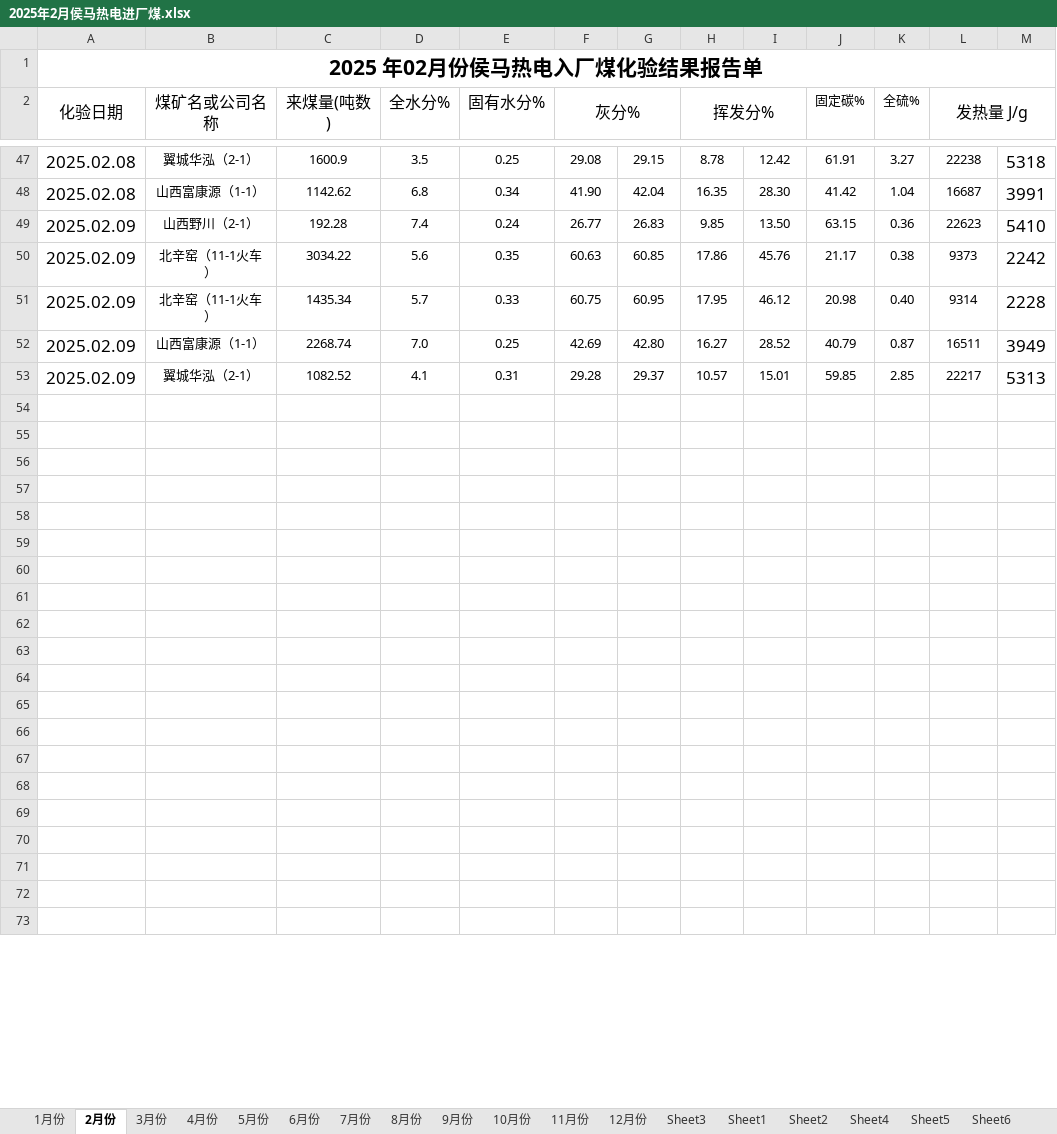
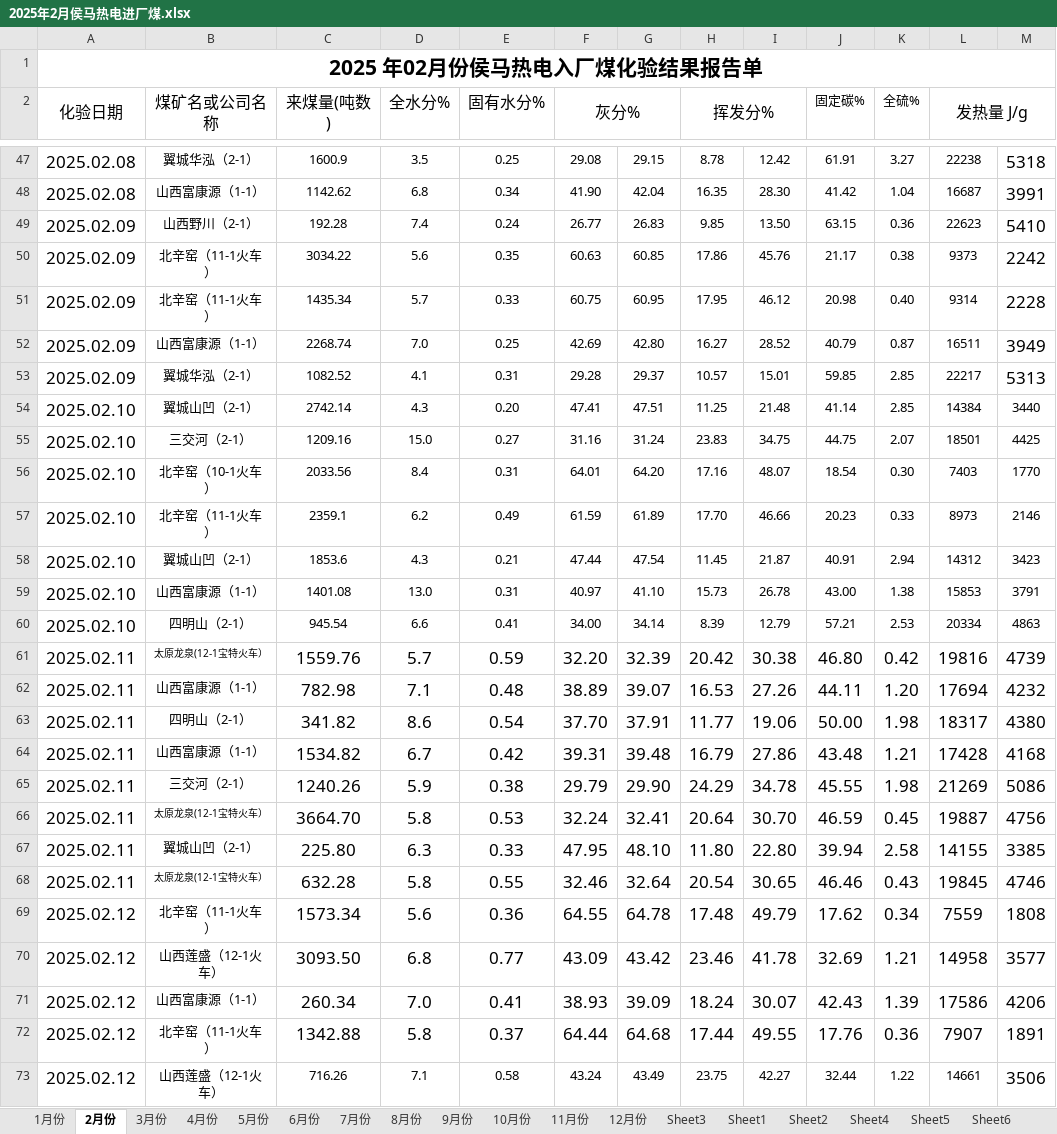
Before and after one commit to stonewoodone/rm, an Excel workbook: 2025年2月侯马热电进厂煤.xlsx, sheet 2月份, drawn as a sheet; only a part is shown, gaps mark what is left out; values as stored, in another font and other column widths than the file's, no borders; the diff covers the shown part only; the diff names each change by its address in the sheet, - before the commit and + after, or states it on an @@ line.

```diff
--- a/2025年2月侯马热电进厂煤.xlsx (sheet 2月份)
+++ b/2025年2月侯马热电进厂煤.xlsx (sheet 2月份)
-row 54: (empty)
+row 54: 2025.02.10 | 翼城山凹（2-1） | 2742.14 | 4.3 | 0.20 | 47.41 | 47.51 | 11.25 | 21.48 | 41.14 | 2.85 | 14384 | 3440
-row 55: (empty)
+row 55: 2025.02.10 | 三交河（2-1） | 1209.16 | 15.0 | 0.27 | 31.16 | 31.24 | 23.83 | 34.75 | 44.75 | 2.07 | 18501 | 4425
-row 56: (empty)
+row 56: 2025.02.10 | 北辛窑（10-1火车） | 2033.56 | 8.4 | 0.31 | 64.01 | 64.20 | 17.16 | 48.07 | 18.54 | 0.30 | 7403 | 1770
-row 57: (empty)
+row 57: 2025.02.10 | 北辛窑（11-1火车） | 2359.1 | 6.2 | 0.49 | 61.59 | 61.89 | 17.70 | 46.66 | 20.23 | 0.33 | 8973 | 2146
-row 58: (empty)
+row 58: 2025.02.10 | 翼城山凹（2-1） | 1853.6 | 4.3 | 0.21 | 47.44 | 47.54 | 11.45 | 21.87 | 40.91 | 2.94 | 14312 | 3423
-row 59: (empty)
+row 59: 2025.02.10 | 山西富康源（1-1） | 1401.08 | 13.0 | 0.31 | 40.97 | 41.10 | 15.73 | 26.78 | 43.00 | 1.38 | 15853 | 3791
-row 60: (empty)
+row 60: 2025.02.10 | 四明山（2-1） | 945.54 | 6.6 | 0.41 | 34.00 | 34.14 | 8.39 | 12.79 | 57.21 | 2.53 | 20334 | 4863
-row 61: (empty)
+row 61: 2025.02.11 | 太原龙泉(12-1宝特火车） | 1559.76 | 5.7 | 0.59 | 32.20 | 32.39 | 20.42 | 30.38 | 46.80 | 0.42 | 19816 | 4739
-row 62: (empty)
+row 62: 2025.02.11 | 山西富康源（1-1） | 782.98 | 7.1 | 0.48 | 38.89 | 39.07 | 16.53 | 27.26 | 44.11 | 1.20 | 17694 | 4232
-row 63: (empty)
+row 63: 2025.02.11 | 四明山（2-1） | 341.82 | 8.6 | 0.54 | 37.70 | 37.91 | 11.77 | 19.06 | 50.00 | 1.98 | 18317 | 4380
-row 64: (empty)
+row 64: 2025.02.11 | 山西富康源（1-1） | 1534.82 | 6.7 | 0.42 | 39.31 | 39.48 | 16.79 | 27.86 | 43.48 | 1.21 | 17428 | 4168
-row 65: (empty)
+row 65: 2025.02.11 | 三交河（2-1） | 1240.26 | 5.9 | 0.38 | 29.79 | 29.90 | 24.29 | 34.78 | 45.55 | 1.98 | 21269 | 5086
-row 66: (empty)
+row 66: 2025.02.11 | 太原龙泉(12-1宝特火车） | 3664.70 | 5.8 | 0.53 | 32.24 | 32.41 | 20.64 | 30.70 | 46.59 | 0.45 | 19887 | 4756
-row 67: (empty)
+row 67: 2025.02.11 | 翼城山凹（2-1） | 225.80 | 6.3 | 0.33 | 47.95 | 48.10 | 11.80 | 22.80 | 39.94 | 2.58 | 14155 | 3385
-row 68: (empty)
+row 68: 2025.02.11 | 太原龙泉(12-1宝特火车） | 632.28 | 5.8 | 0.55 | 32.46 | 32.64 | 20.54 | 30.65 | 46.46 | 0.43 | 19845 | 4746
-row 69: (empty)
+row 69: 2025.02.12 | 北辛窑（11-1火车） | 1573.34 | 5.6 | 0.36 | 64.55 | 64.78 | 17.48 | 49.79 | 17.62 | 0.34 | 7559 | 1808
-row 70: (empty)
+row 70: 2025.02.12 | 山西莲盛（12-1火车） | 3093.50 | 6.8 | 0.77 | 43.09 | 43.42 | 23.46 | 41.78 | 32.69 | 1.21 | 14958 | 3577
-row 71: (empty)
+row 71: 2025.02.12 | 山西富康源（1-1） | 260.34 | 7.0 | 0.41 | 38.93 | 39.09 | 18.24 | 30.07 | 42.43 | 1.39 | 17586 | 4206
-row 72: (empty)
+row 72: 2025.02.12 | 北辛窑（11-1火车） | 1342.88 | 5.8 | 0.37 | 64.44 | 64.68 | 17.44 | 49.55 | 17.76 | 0.36 | 7907 | 1891
-row 73: (empty)
+row 73: 2025.02.12 | 山西莲盛（12-1火车） | 716.26 | 7.1 | 0.58 | 43.24 | 43.49 | 23.75 | 42.27 | 32.44 | 1.22 | 14661 | 3506
```
Also changed, not shown: 1 added row, 1 removed row and 390 edited cells elsewhere in this sheet, 2025年01月侯马热电收耗存数据.xlsx, 2025年02月侯马热电收耗存数据.xlsx, 7 other files.
